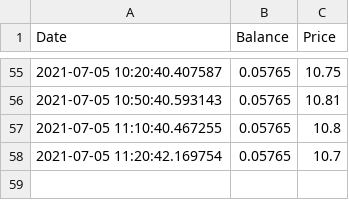
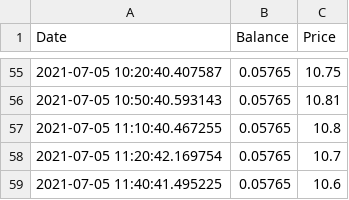
Before and after one commit to Jack-Weeks/CryptoTracker, a CSV file: docs/graphing/data/AR_data.csv, drawn as a sheet; only a part is shown, gaps mark what is left out; the diff names each change by its address in the sheet, - before the commit and + after, or states it on an @@ line.

Commit message:
lol

```diff
--- a/docs/graphing/data/AR_data.csv
+++ b/docs/graphing/data/AR_data.csv
+row 59: 2021-07-05 11:40:41.495225 | 0.05765 | 10.6
```
